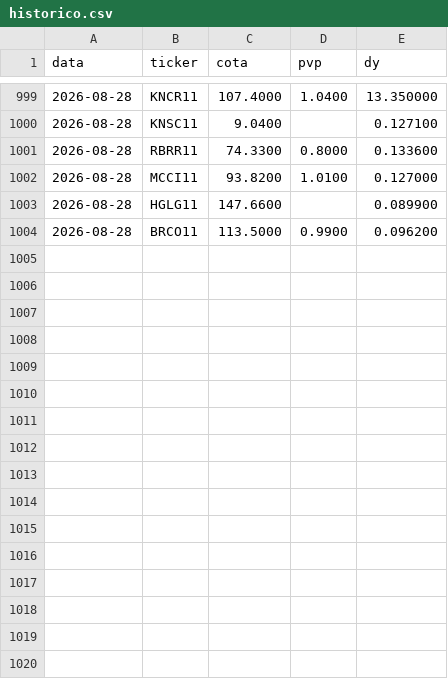
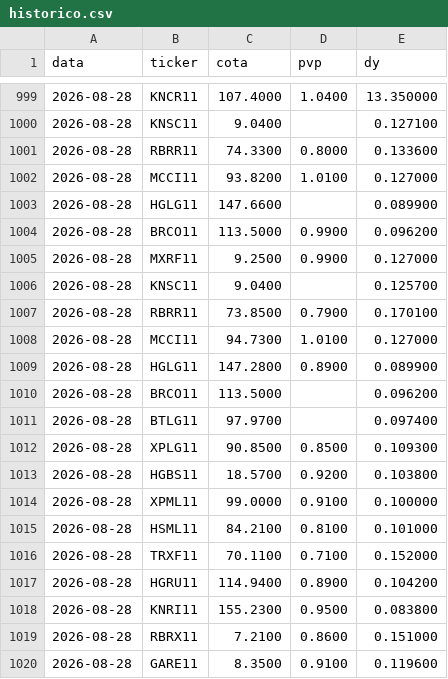
Before and after one commit to henriquebdasilva/analise-fiis, a CSV file: historico.csv, drawn as a sheet; only a part is shown, gaps mark what is left out; the diff names each change by its address in the sheet, - before the commit and + after, or states it on an @@ line.

```diff
--- a/historico.csv
+++ b/historico.csv
+row 1005: 2026-08-28 | MXRF11 | 9.2500 | 0.9900 | 0.127000
+row 1006: 2026-08-28 | KNSC11 | 9.0400 |  | 0.125700
+row 1007: 2026-08-28 | RBRR11 | 73.8500 | 0.7900 | 0.170100
+row 1008: 2026-08-28 | MCCI11 | 94.7300 | 1.0100 | 0.127000
+row 1009: 2026-08-28 | HGLG11 | 147.2800 | 0.8900 | 0.089900
+row 1010: 2026-08-28 | BRCO11 | 113.5000 |  | 0.096200
+row 1011: 2026-08-28 | BTLG11 | 97.9700 |  | 0.097400
+row 1012: 2026-08-28 | XPLG11 | 90.8500 | 0.8500 | 0.109300
+row 1013: 2026-08-28 | HGBS11 | 18.5700 | 0.9200 | 0.103800
+row 1014: 2026-08-28 | XPML11 | 99.0000 | 0.9100 | 0.100000
+row 1015: 2026-08-28 | HSML11 | 84.2100 | 0.8100 | 0.101000
+row 1016: 2026-08-28 | TRXF11 | 70.1100 | 0.7100 | 0.152000
+row 1017: 2026-08-28 | HGRU11 | 114.9400 | 0.8900 | 0.104200
+row 1018: 2026-08-28 | KNRI11 | 155.2300 | 0.9500 | 0.083800
+row 1019: 2026-08-28 | RBRX11 | 7.2100 | 0.8600 | 0.151000
+row 1020: 2026-08-28 | GARE11 | 8.3500 | 0.9100 | 0.119600
```
